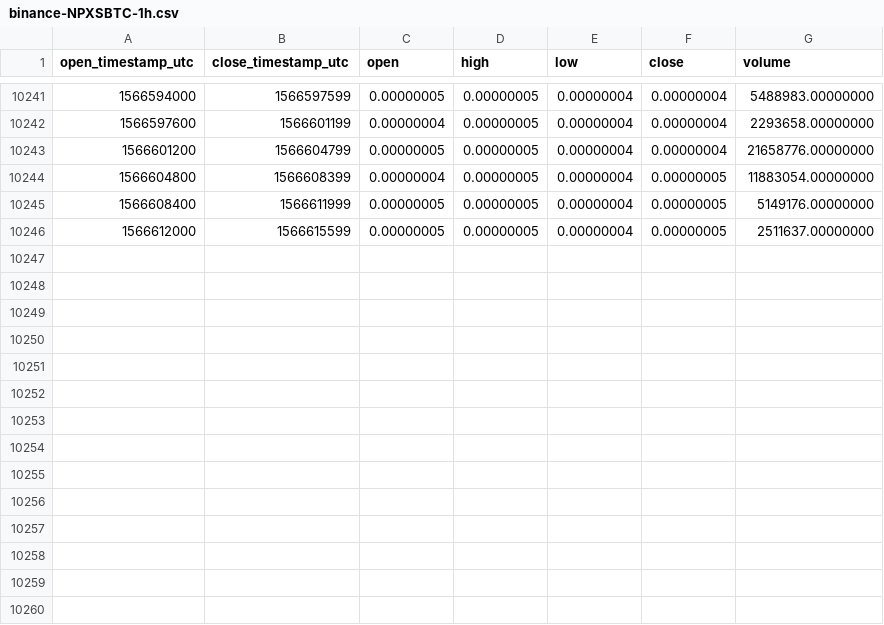
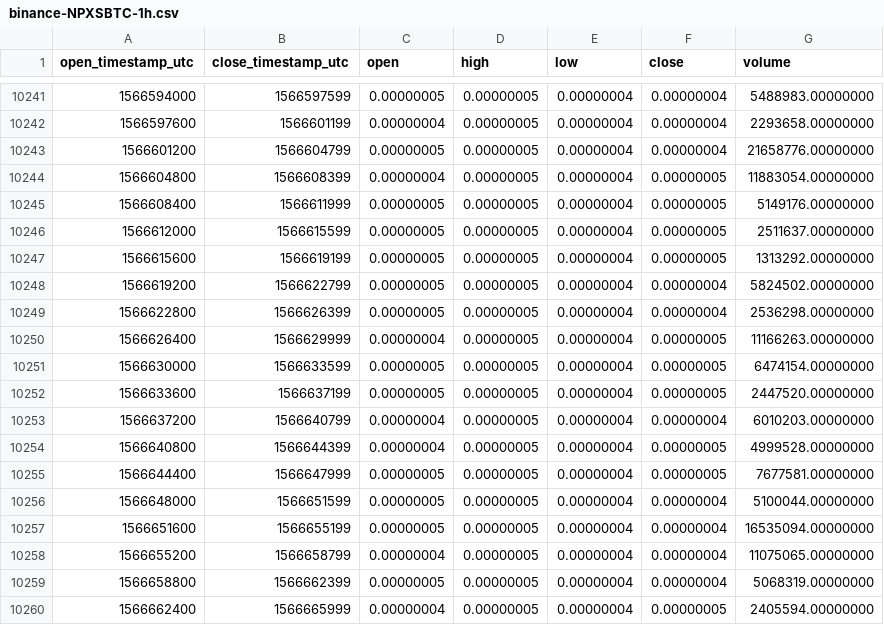
Before and after one commit to cryptobigbro/binance-NPXSBTC, a CSV file: binance-NPXSBTC-1h.csv, drawn as a sheet; only a part is shown, gaps mark what is left out; the diff names each change by its address in the sheet, - before the commit and + after, or states it on an @@ line.

Commit message:
Update OHLCV data.

```diff
--- a/binance-NPXSBTC-1h.csv
+++ b/binance-NPXSBTC-1h.csv
+row 10247: 1566615600 | 1566619199 | 0.00000005 | 0.00000005 | 0.00000004 | 0.00000005 | 1313292.00000000
+row 10248: 1566619200 | 1566622799 | 0.00000005 | 0.00000005 | 0.00000004 | 0.00000004 | 5824502.00000000
+row 10249: 1566622800 | 1566626399 | 0.00000005 | 0.00000005 | 0.00000004 | 0.00000004 | 2536298.00000000
+row 10250: 1566626400 | 1566629999 | 0.00000004 | 0.00000005 | 0.00000004 | 0.00000005 | 11166263.00000000
+row 10251: 1566630000 | 1566633599 | 0.00000005 | 0.00000005 | 0.00000004 | 0.00000005 | 6474154.00000000
+row 10252: 1566633600 | 1566637199 | 0.00000005 | 0.00000005 | 0.00000004 | 0.00000005 | 2447520.00000000
+row 10253: 1566637200 | 1566640799 | 0.00000004 | 0.00000005 | 0.00000004 | 0.00000004 | 6010203.00000000
+row 10254: 1566640800 | 1566644399 | 0.00000004 | 0.00000005 | 0.00000004 | 0.00000005 | 4999528.00000000
+row 10255: 1566644400 | 1566647999 | 0.00000005 | 0.00000005 | 0.00000004 | 0.00000005 | 7677581.00000000
+row 10256: 1566648000 | 1566651599 | 0.00000005 | 0.00000005 | 0.00000004 | 0.00000004 | 5100044.00000000
+row 10257: 1566651600 | 1566655199 | 0.00000005 | 0.00000005 | 0.00000004 | 0.00000004 | 16535094.00000000
+row 10258: 1566655200 | 1566658799 | 0.00000004 | 0.00000005 | 0.00000004 | 0.00000004 | 11075065.00000000
+row 10259: 1566658800 | 1566662399 | 0.00000005 | 0.00000005 | 0.00000004 | 0.00000004 | 5068319.00000000
+row 10260: 1566662400 | 1566665999 | 0.00000004 | 0.00000005 | 0.00000004 | 0.00000005 | 2405594.00000000
```
